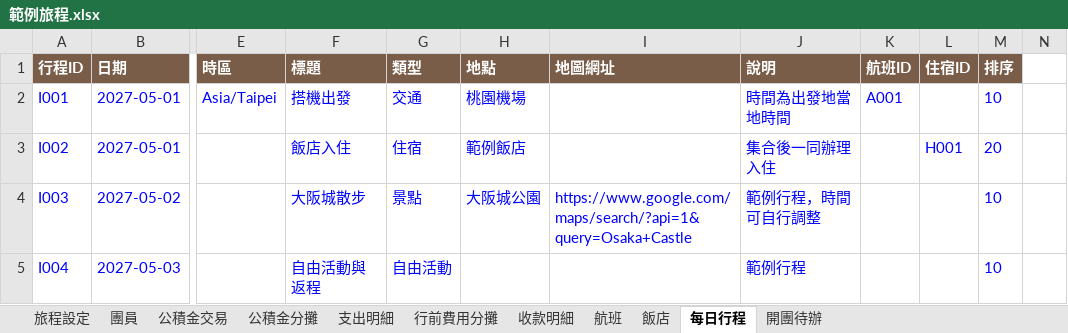
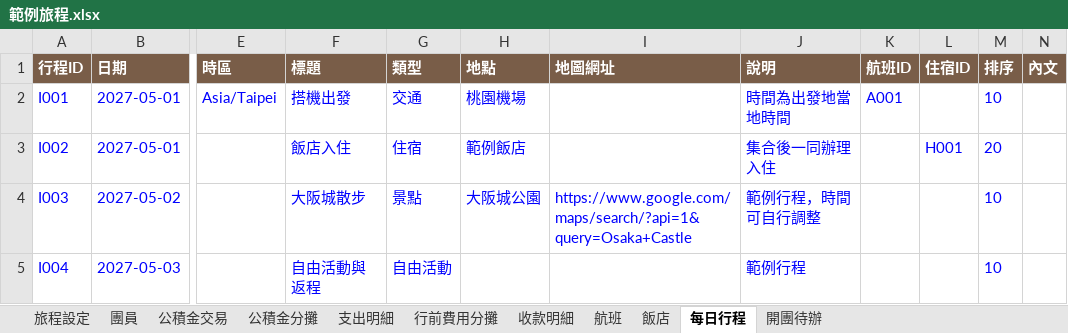
Before and after one commit to jun870805/trip-mate, an Excel workbook: frontend/public/templates/範例旅程.xlsx, sheet 每日行程, drawn as a sheet; only a part is shown, gaps mark what is left out; values as stored, in another font and other column widths than the file's, no borders; the diff names each change by its address in the sheet, - before the commit and + after, or states it on an @@ line.

```diff
--- a/frontend/public/templates/範例旅程.xlsx (sheet 每日行程)
+++ b/frontend/public/templates/範例旅程.xlsx (sheet 每日行程)
-N1: (empty)
+N1: 內文
-N1 fill: none
+N1 fill: #795D48
```
Also changed, not shown: frontend/public/templates/每趟旅程範本.xlsx, 37 other files.
